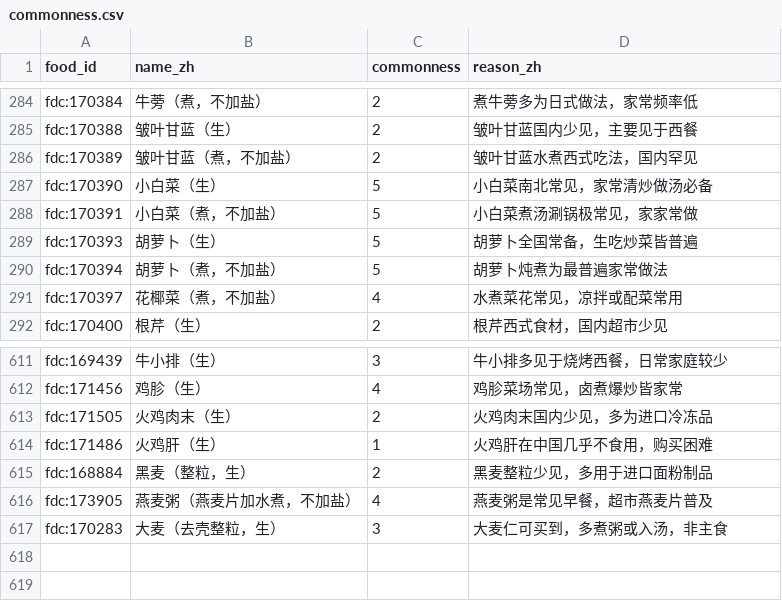
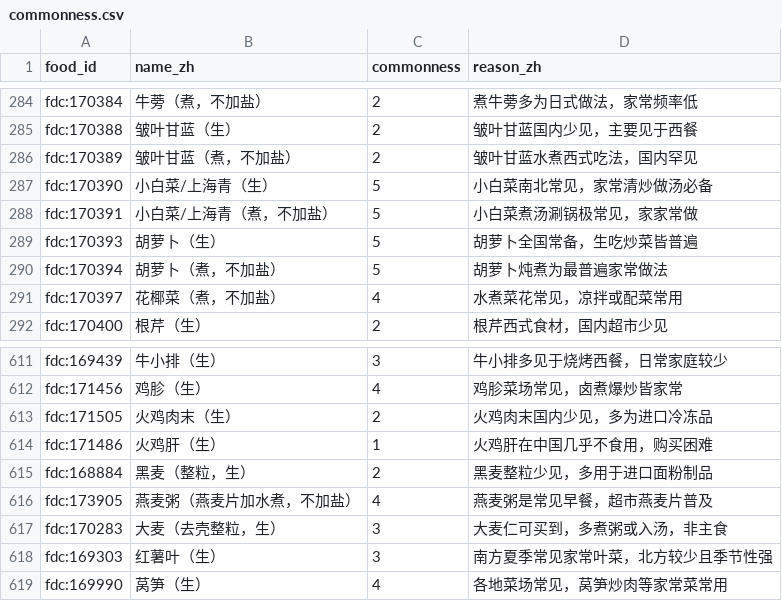
Before and after one commit to hairrrrr/micronutrients-tracker, a CSV file: data-src/commonness.csv, drawn as a sheet; only a part is shown, gaps mark what is left out.

Commit message:
feat(data): add sweet potato leaves and celtuce, rename pak-choi
Supervisor data prep for P21: two raw SR Legacy greens (169303, 169990) with commonness from the hms API scorer, a 300 g celtuce stem estimate, pak-choi named 小白菜/上海青, and the P21 plan.

```diff
--- a/data-src/commonness.csv
+++ b/data-src/commonness.csv
@@ -286,4 +286,4 @@ fdc:170388,皱叶甘蓝（生）,2,皱叶甘蓝国内少见，主要见于西餐
 fdc:170389,皱叶甘蓝（煮，不加盐）,2,皱叶甘蓝水煮西式吃法，国内罕见
-fdc:170390,小白菜（生）,5,小白菜南北常见，家常清炒做汤必备
-fdc:170391,小白菜（煮，不加盐）,5,小白菜煮汤涮锅极常见，家家常做
+fdc:170390,小白菜/上海青（生）,5,小白菜南北常见，家常清炒做汤必备
+fdc:170391,小白菜/上海青（煮，不加盐）,5,小白菜煮汤涮锅极常见，家家常做
 fdc:170393,胡萝卜（生）,5,胡萝卜全国常备，生吃炒菜皆普遍
@@ -617 +617,3 @@ fdc:173905,燕麦粥（燕麦片加水煮，不加盐）,4,燕麦粥是常见早
 fdc:170283,大麦（去壳整粒，生）,3,大麦仁可买到，多煮粥或入汤，非主食
+fdc:169303,红薯叶（生）,3,南方夏季常见家常叶菜，北方较少且季节性强
+fdc:169990,莴笋（生）,4,各地菜场常见，莴笋炒肉等家常菜常用
```
Also changed, not shown: data-src/foods_curated.csv, data-src/measures.csv, 4 other files.
